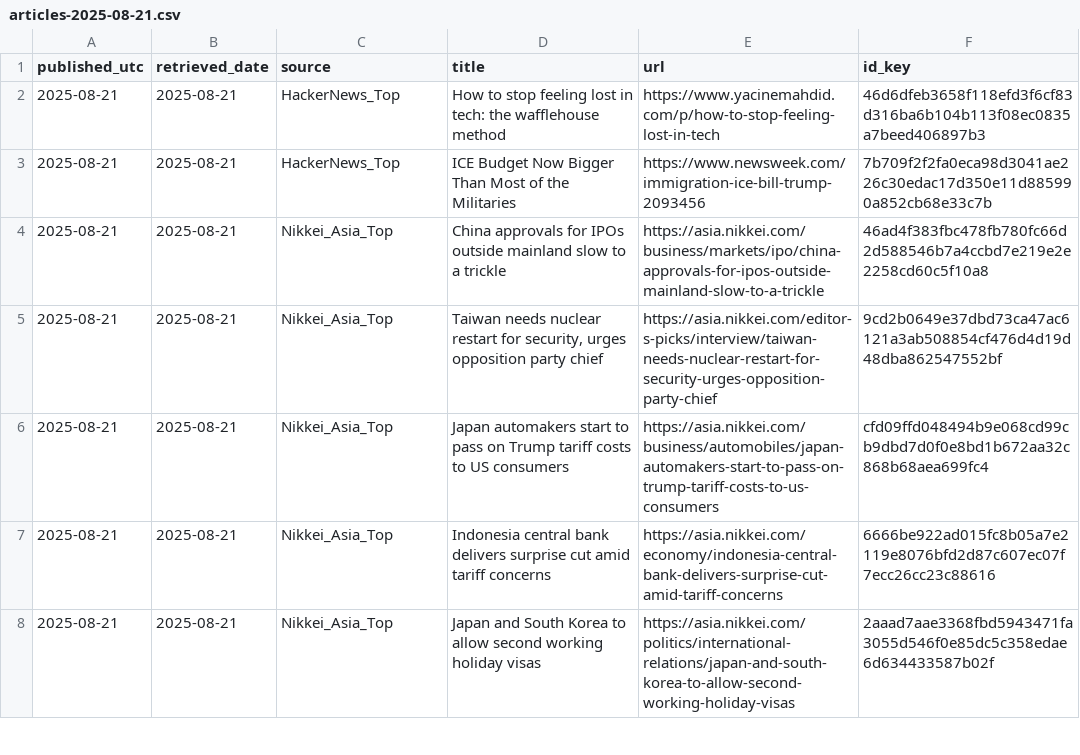
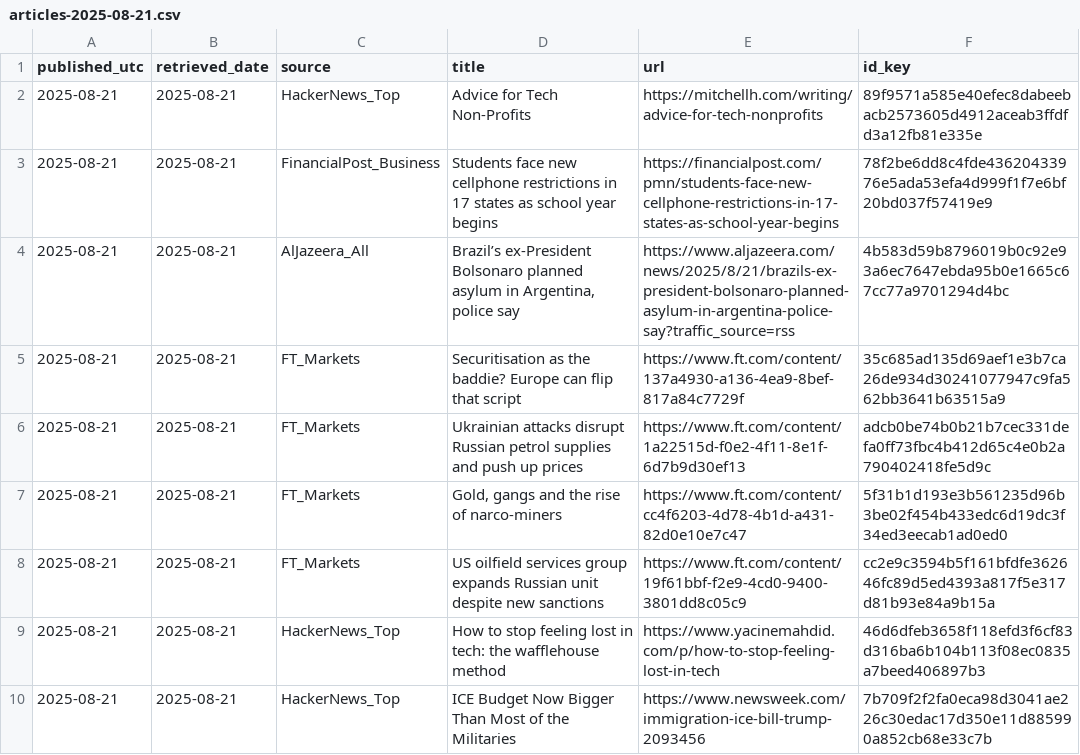
Before and after one commit to O0111lqczeadxws/rss-scanner, a CSV file: docs/archive/articles-2025-08-21.csv, drawn as a sheet; only a part is shown; the shorter side is filled out with more unchanged rows; the diff names each change by its address in the sheet, - before the commit and + after, or states it on an @@ line.

```diff
--- a/docs/archive/articles-2025-08-21.csv
+++ b/docs/archive/articles-2025-08-21.csv
+row 2: 2025-08-21 | 2025-08-21 | HackerNews_Top | Advice for Tech Non-Profits | https://mitchellh.com/writing/advice-for-tech-nonprofits | 89f9571a585e40efec8dabeebacb2573605d4912aceab3ffdfd3a12fb81e335e
+row 3: 2025-08-21 | 2025-08-21 | FinancialPost_Business | Students face new cellphone restrictions in 17 states as school year begins | https://financialpost.com/pmn/students-face-new-cellphone-restrictions-in-17-states-as-school-year-begins | 78f2be6dd8c4fde43620433976e5ada53efa4d999f1f7e6bf20bd037f57419e9
+row 4: 2025-08-21 | 2025-08-21 | AlJazeera_All | Brazil’s ex-President Bolsonaro planned asylum in Argentina, police say | https://www.aljazeera.com/news/2025/8/21/brazils-ex-president-bolsonaro-planned-asylum-in-argentina-police-say?traffic_source=rss | 4b583d59b8796019b0c92e93a6ec7647ebda95b0e1665c67cc77a9701294d4bc
+row 5: 2025-08-21 | 2025-08-21 | FT_Markets | Securitisation as the baddie? Europe can flip that script | https://www.ft.com/content/137a4930-a136-4ea9-8bef-817a84c7729f | 35c685ad135d69aef1e3b7ca26de934d30241077947c9fa562bb3641b63515a9
+row 6: 2025-08-21 | 2025-08-21 | FT_Markets | Ukrainian attacks disrupt Russian petrol supplies and push up prices | https://www.ft.com/content/1a22515d-f0e2-4f11-8e1f-6d7b9d30ef13 | adcb0be74b0b21b7cec331defa0ff73fbc4b412d65c4e0b2a790402418fe5d9c
+row 7: 2025-08-21 | 2025-08-21 | FT_Markets | Gold, gangs and the rise of narco-miners | https://www.ft.com/content/cc4f6203-4d78-4b1d-a431-82d0e10e7c47 | 5f31b1d193e3b561235d96b3be02f454b433edc6d19dc3f34ed3eecab1ad0ed0
+row 8: 2025-08-21 | 2025-08-21 | FT_Markets | US oilfield services group expands Russian unit despite new sanctions | https://www.ft.com/content/19f61bbf-f2e9-4cd0-9400-3801dd8c05c9 | cc2e9c3594b5f161bfdfe362646fc89d5ed4393a817f5e317d81b93e84a9b15a
```
Also changed, not shown: 5 other files.
